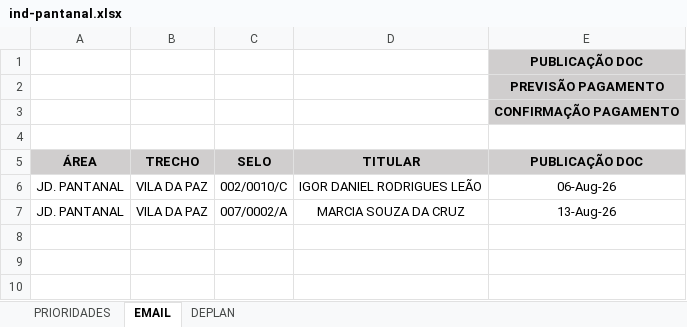
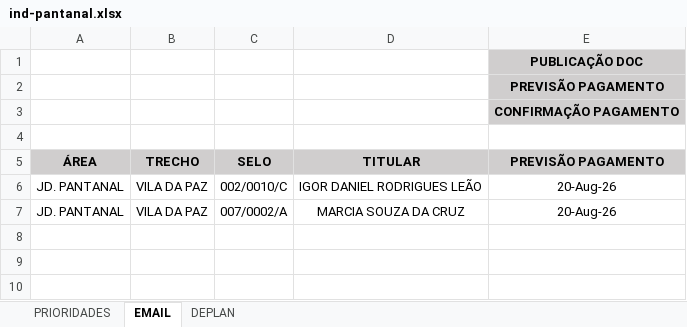
Before and after one commit to secretariahabitacao/painel-cts-habitacao, an Excel workbook: ind-pantanal.xlsx, sheet EMAIL, drawn as a sheet; only a part is shown; values as stored, in another font and other column widths than the file's, no borders; conditional formats not drawn; the diff names each change by its address in the sheet, - before the commit and + after, or states it on an @@ line.

```diff
--- a/ind-pantanal.xlsx (sheet EMAIL)
+++ b/ind-pantanal.xlsx (sheet EMAIL)
-E5: PUBLICAÇÃO DOC
+E5: PREVISÃO PAGAMENTO
-E6 (PREVISÃO PAGAMENTO): 06-Aug-26
+E6 (PREVISÃO PAGAMENTO): 20-Aug-26
-E7 (PREVISÃO PAGAMENTO): 13-Aug-26
+E7 (PREVISÃO PAGAMENTO): 20-Aug-26
```
Also changed, not shown: sheet PRIORIDADES, formulas that keep their value, hidden cells.
